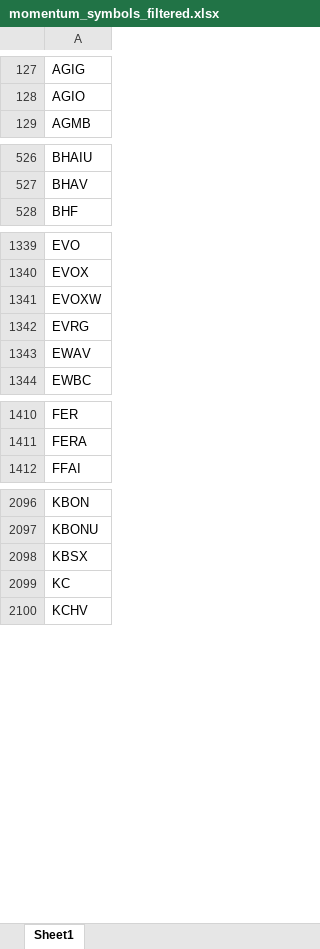
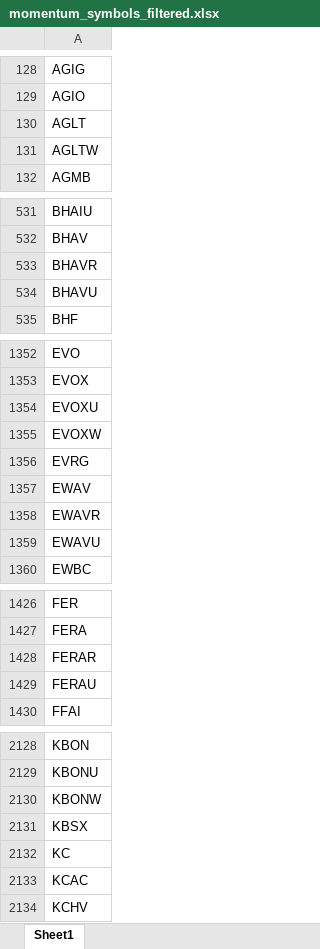
Before and after one commit to Kira11-ja/macd-scanner, an Excel workbook: results/momentum_symbols_filtered.xlsx, sheet Sheet1, drawn as a sheet; only a part is shown, gaps mark what is left out; values as stored, in another font and other column widths than the file's, no borders; the diff covers the shown part only; the diff names each change by its address in the sheet, - before the commit and + after, or states it on an @@ line.

```diff
--- a/results/momentum_symbols_filtered.xlsx (sheet Sheet1)
+++ b/results/momentum_symbols_filtered.xlsx (sheet Sheet1)
+row 130: AGLT
+row 131: AGLTW
+row 533: BHAVR
+row 534: BHAVU
+row 1354: EVOXU
+row 1358: EWAVR
+row 1359: EWAVU
+row 1428: FERAR
+row 1429: FERAU
+row 2130: KBONW
+row 2133: KCAC
```
Also changed, not shown: 62 added rows and 1 removed row elsewhere in this sheet, results/momentum_failcodes_latest.xlsx, results/momentum_latest.xlsx, 9 other files.
